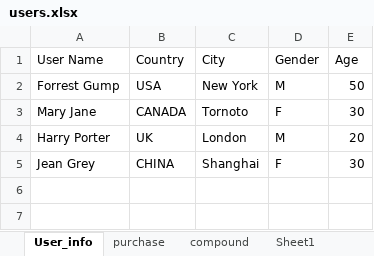
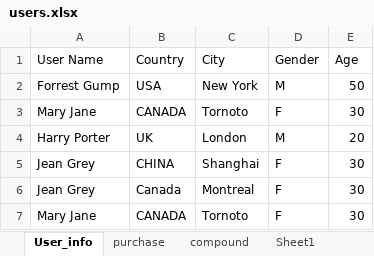
Before and after one commit to martinth93/PythonInExcel, an Excel workbook: users.xlsx, sheet User_info, drawn as a sheet; values as stored, in another font and other column widths than the file's, no borders; the diff names each change by its address in the sheet, - before the commit and + after, or states it on an @@ line.

```diff
--- a/users.xlsx (sheet User_info)
+++ b/users.xlsx (sheet User_info)
+row 6: Jean Grey | Canada | Montreal | F | 30
+row 7: Mary Jane | CANADA | Tornoto | F | 30
```
Also changed, not shown: 2 other files.
